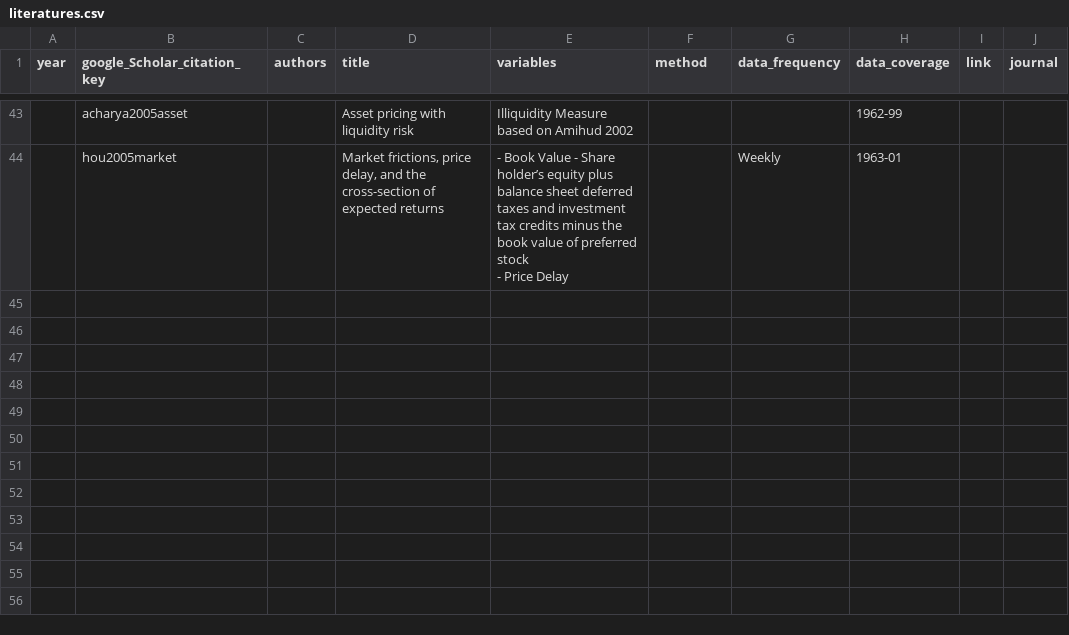
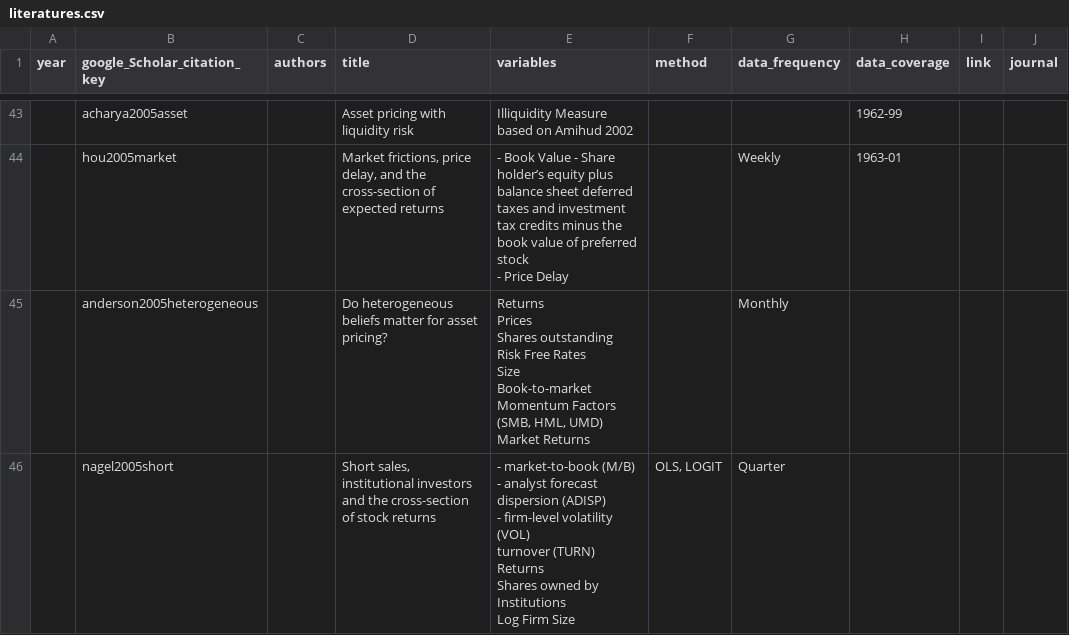
Before and after one commit to krishpn/financialanomalies, a CSV file: literatures.csv, drawn as a sheet; only a part is shown, gaps mark what is left out; ↵ is a line break in a cell; the diff names each change by its address in the sheet, - before the commit and + after, or states it on an @@ line.

Commit message:
nagel2005short

```diff
--- a/literatures.csv
+++ b/literatures.csv
+row 45:  | anderson2005heterogeneous |  | Do heterogeneous beliefs matter for asset pricing? | Returns ↵ Prices ↵ Shares outstanding ↵ Risk Free Rates ↵ Size ↵ Book-to-market ↵ Momentum Factors (SMB, HML, UMD) ↵ Market Returns |  | Monthly
+row 46:  | nagel2005short |  | Short sales, institutional investors and the cross-section of stock returns | - market-to-book (M/B) ↵ - analyst forecast dispersion (ADISP) ↵ - firm-level volatility (VOL) ↵ turnover (TURN) ↵ Returns ↵ Shares owned by Institutions ↵ Log Firm Size | OLS, LOGIT | Quarter
```
Also changed, not shown: 4 other files.
